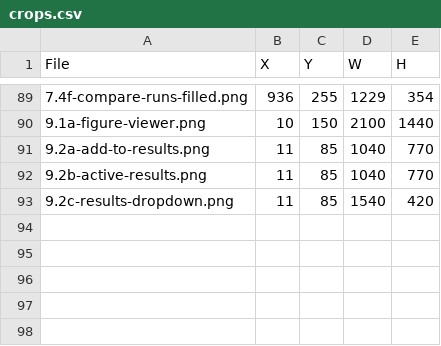
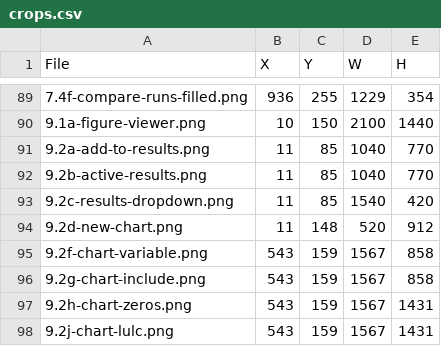
Before and after one commit to bsleeter/lucasCore, a CSV file: docs/guide/crops.csv, drawn as a sheet; only a part is shown, gaps mark what is left out.

```diff
--- a/docs/guide/crops.csv
+++ b/docs/guide/crops.csv
@@ -93 +93,6 @@ File,X,Y,W,H
 9.2c-results-dropdown.png,11,85,1540,420
+9.2d-new-chart.png,11,148,520,912
+9.2f-chart-variable.png,543,159,1567,858
+9.2g-chart-include.png,543,159,1567,858
+9.2h-chart-zeros.png,543,159,1567,1431
+9.2j-chart-lulc.png,543,159,1567,1431
```
Also changed, not shown: docs/guide/annotations.csv, 1 other file.
